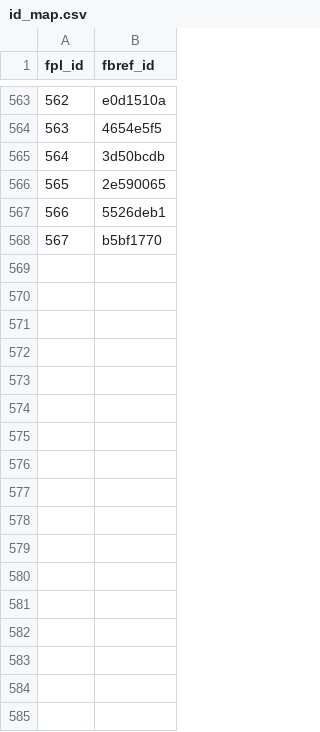
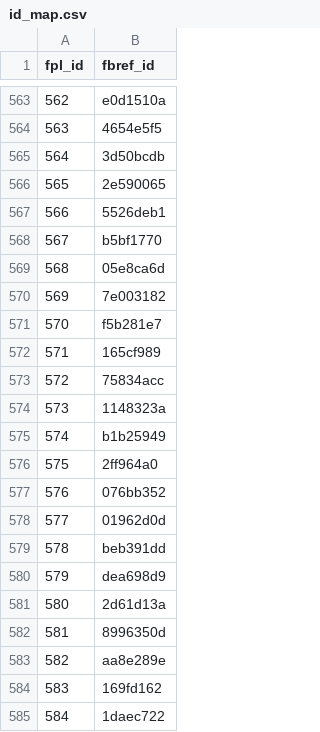
Before and after one commit to pratos/fpl-mappers, a CSV file: FBref/id_map.csv, drawn as a sheet; only a part is shown, gaps mark what is left out.

```diff
--- a/FBref/id_map.csv
+++ b/FBref/id_map.csv
@@ -568 +568,18 @@ fpl_id,fbref_id
 567,b5bf1770
+568,05e8ca6d
+569,7e003182
+570,f5b281e7
+571,165cf989
+572,75834acc
+573,1148323a
+574,b1b25949
+575,2ff964a0
+576,076bb352
+577,01962d0d
+578,beb391dd
+579,dea698d9
+580,2d61d13a
+581,8996350d
+582,aa8e289e
+583,169fd162
+584,1daec722
```
Also changed, not shown: FBref/fbref_data.csv, FPL/fpl_data.csv, 2 other files.
